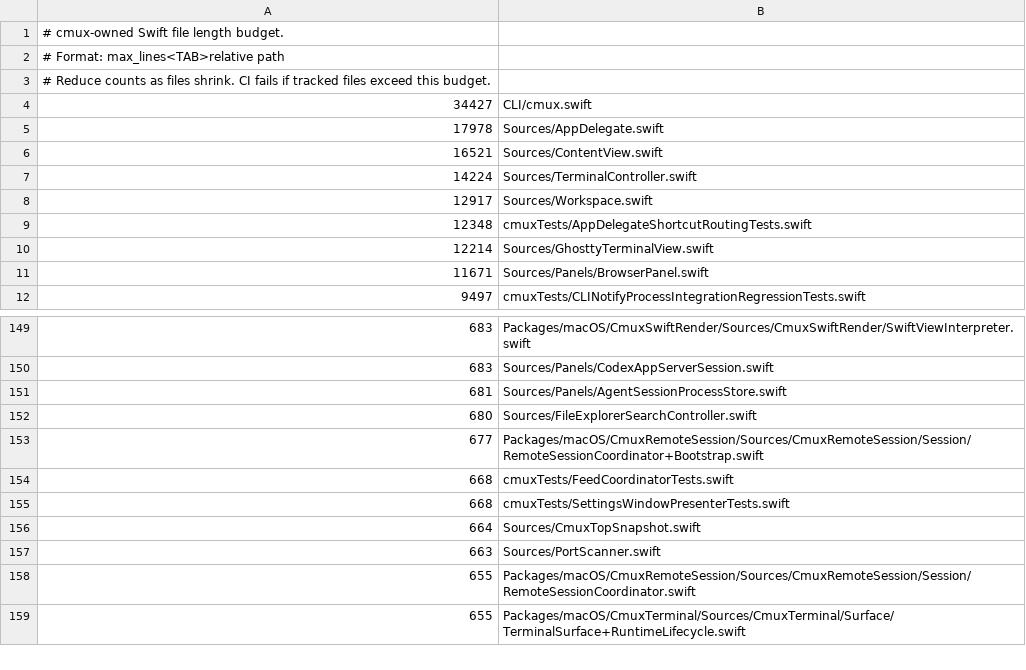
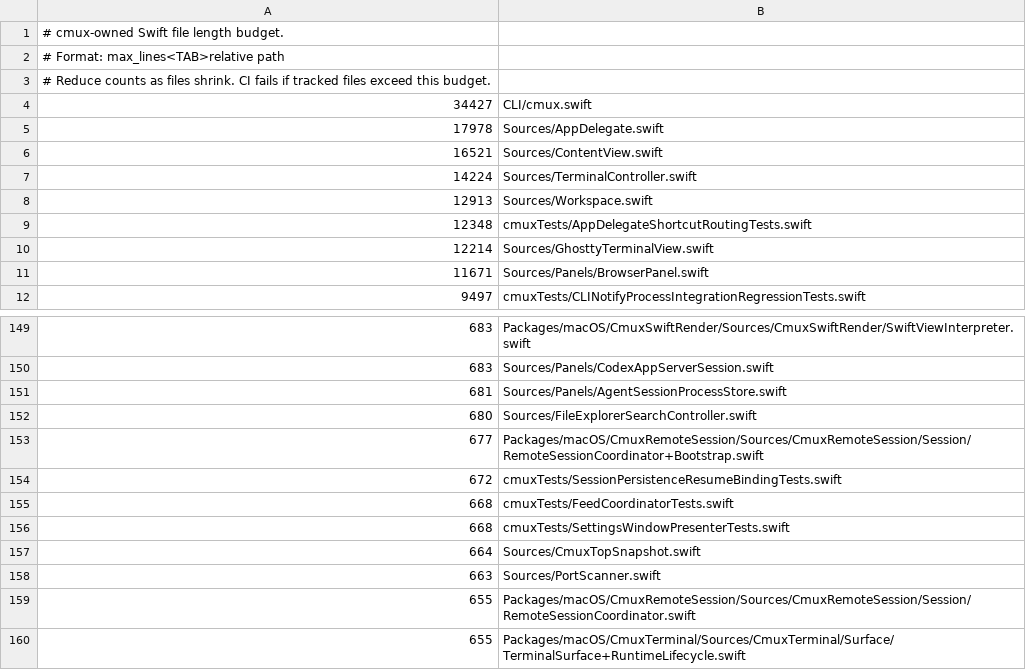
Before and after one commit to mana-am/coterm, a TSV file: .github/swift-file-length-budget.tsv, drawn as a sheet; only a part is shown, gaps mark what is left out.

Commit message:
fix(agent): restore oh-my-zsh agent auto-resume (#7089)
Fix session persistence resume binding so agents auto-resume under
oh-my-zsh shells.

```diff
--- a/.github/swift-file-length-budget.tsv
+++ b/.github/swift-file-length-budget.tsv
@@ -7,3 +7,3 @@
 14224	Sources/TerminalController.swift
-12917	Sources/Workspace.swift
+12913	Sources/Workspace.swift
 12348	cmuxTests/AppDelegateShortcutRoutingTests.swift
@@ -153,2 +153,3 @@
 677	Packages/macOS/CmuxRemoteSession/Sources/CmuxRemoteSession/Session/RemoteSessionCoordinator+Bootstrap.swift
+672	cmuxTests/SessionPersistenceResumeBindingTests.swift
 668	cmuxTests/FeedCoordinatorTests.swift
```
Also changed, not shown: 2 other files.
